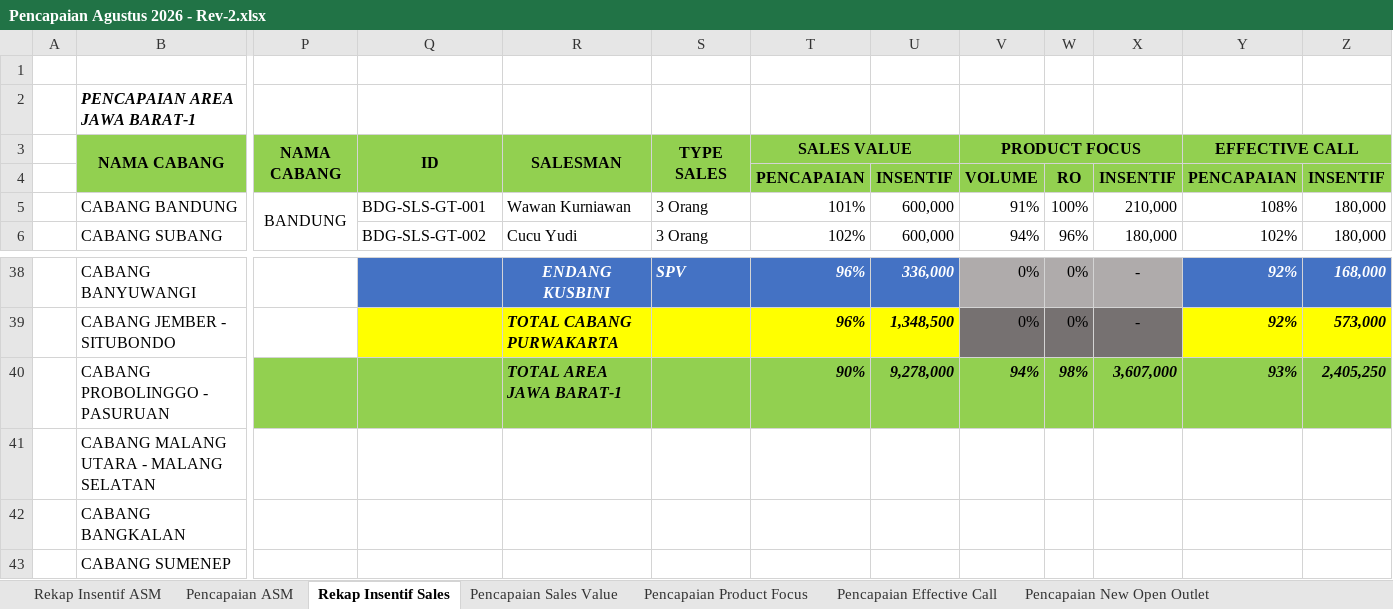
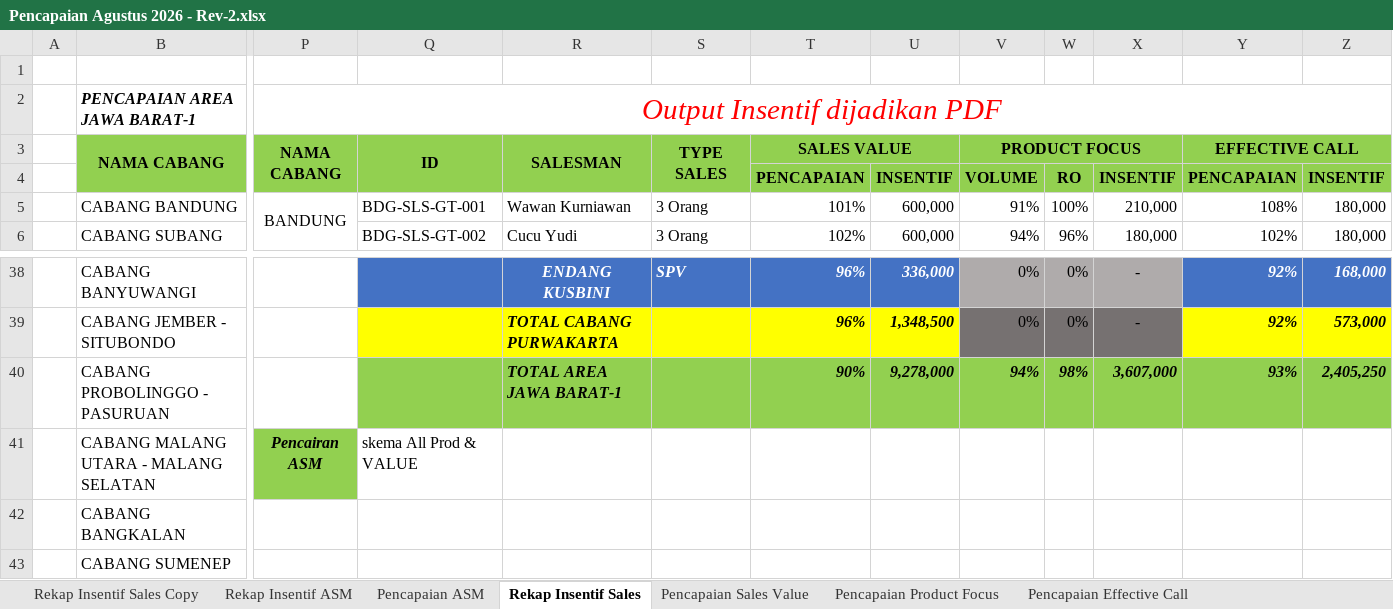
Before and after one commit to asal-gasruk/insentif, an Excel workbook: docs/Pencapaian Agustus 2026 - Rev-2.xlsx, sheet Rekap Insentif Sales, drawn as a sheet; only a part is shown, gaps mark what is left out; values as stored, in another font and other column widths than the file's, no borders; conditional formats not drawn; the diff names each change by its address in the sheet, - before the commit and + after, or states it on an @@ line.

```diff
--- a/docs/Pencapaian Agustus 2026 - Rev-2.xlsx (sheet Rekap Insentif Sales)
+++ b/docs/Pencapaian Agustus 2026 - Rev-2.xlsx (sheet Rekap Insentif Sales)
+sheet tab: Rekap Insentif Sales Copy
-P2: (empty)
+P2: Output Insentif dijadikan PDF
+P2:AV2 merged
-P40 fill: #92D050
+P40 fill: none
-P41: (empty)
+P41: Pencairan ASM
-P41 fill: none
+P41 fill: #92D050
-Q41: (empty)
+Q41: skema All Prod & VALUE
```
Also changed, not shown: sheet Pencairan JABAR-1, 35 other files.
